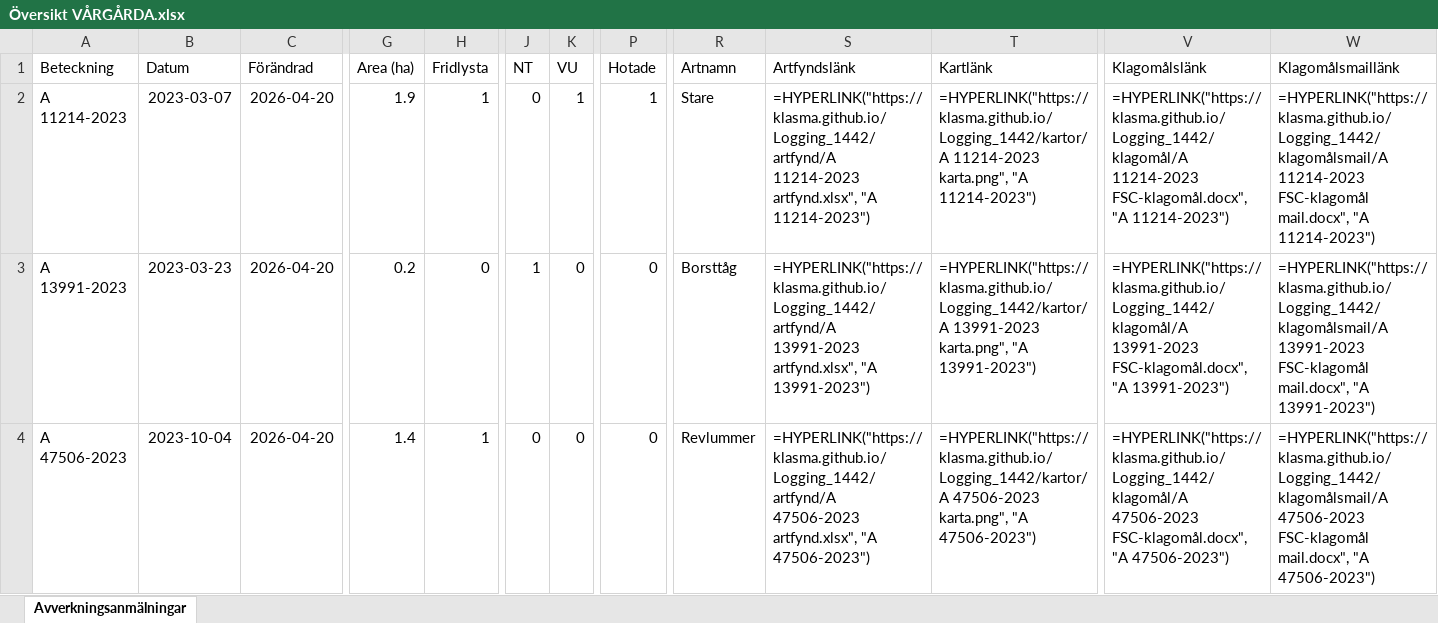
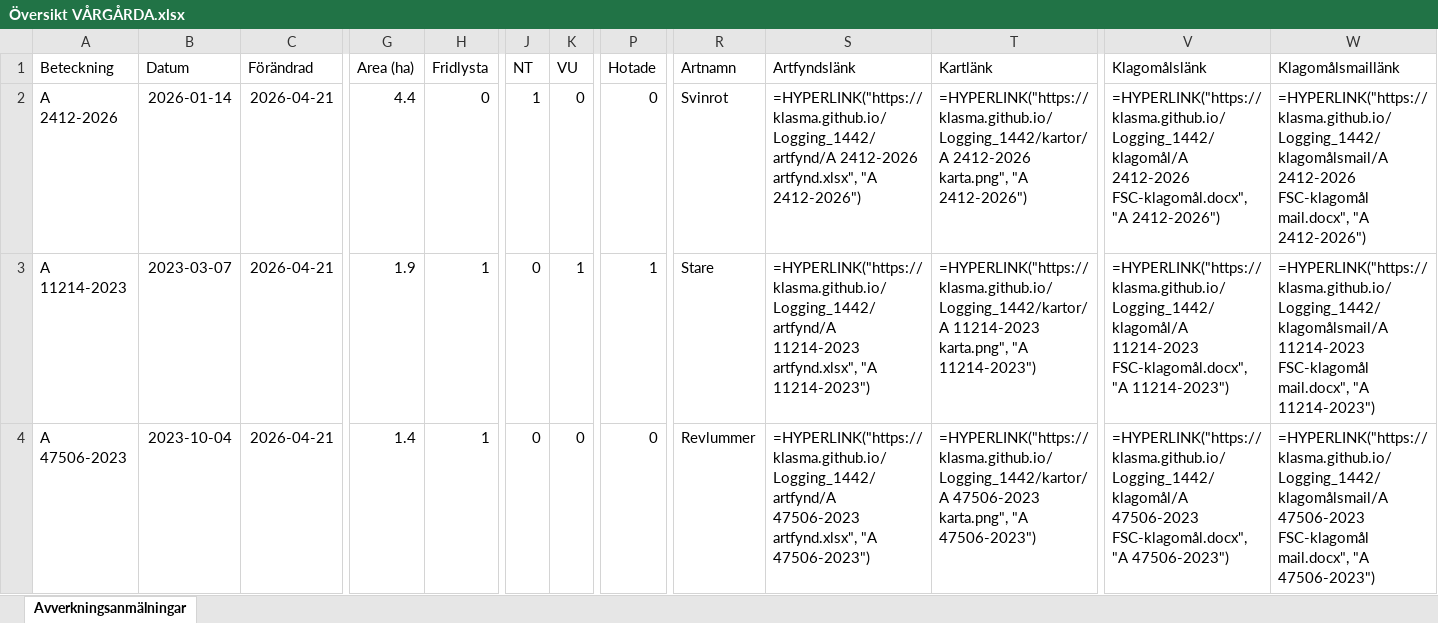
Before and after one commit to klasma/Logging_1442, an Excel workbook: Översikt VÅRGÅRDA.xlsx, sheet Avverkningsanmälningar, drawn as a sheet; only a part is shown, gaps mark what is left out; values as stored, in another font and other column widths than the file's, no borders; formulas without a stored value are shown as written; the diff covers the shown part only; the diff names each change by its address in the sheet, - before the commit and + after, or states it on an @@ line.

```diff
--- a/Översikt VÅRGÅRDA.xlsx (sheet Avverkningsanmälningar)
+++ b/Översikt VÅRGÅRDA.xlsx (sheet Avverkningsanmälningar)
-A2 (Beteckning): A 11214-2023
+A2 (Beteckning): A 2412-2026
-B2 (Datum): 2023-03-07
+B2 (Datum): 2026-01-14
-C2:C4 (Förändrad): 2026-04-20
+C2:C4 (Förändrad): 2026-04-21
-G2 (Area (ha)): 1.9
+G2 (Area (ha)): 4.4
-H2 (Fridlysta): 1
+H2 (Fridlysta): 0
-J2 (NT): 0
+J2 (NT): 1
-K2 (VU): 1
+K2 (VU): 0
-P2 (Hotade): 1
+P2 (Hotade): 0
-R2 (Artnamn): Stare
+R2 (Artnamn): Svinrot
-S2 (Artfyndslänk): =HYPERLINK("https://klasma.github.io/Logging_1442/artfynd/A 11214-2023 artfynd.xlsx", "A 11214-2023")
+S2 (Artfyndslänk): =HYPERLINK("https://klasma.github.io/Logging_1442/artfynd/A 2412-2026 artfynd.xlsx", "A 2412-2026")
-T2 (Kartlänk): =HYPERLINK("https://klasma.github.io/Logging_1442/kartor/A 11214-2023 karta.png", "A 11214-2023")
+T2 (Kartlänk): =HYPERLINK("https://klasma.github.io/Logging_1442/kartor/A 2412-2026 karta.png", "A 2412-2026")
-V2 (Klagomålslänk): =HYPERLINK("https://klasma.github.io/Logging_1442/klagomål/A 11214-2023 FSC-klagomål.docx", "A 11214-2023")
+V2 (Klagomålslänk): =HYPERLINK("https://klasma.github.io/Logging_1442/klagomål/A 2412-2026 FSC-klagomål.docx", "A 2412-2026")
-W2 (Klagomålsmaillänk): =HYPERLINK("https://klasma.github.io/Logging_1442/klagomålsmail/A 11214-2023 FSC-klagomål mail.docx", "A 11214-2023")
+W2 (Klagomålsmaillänk): =HYPERLINK("https://klasma.github.io/Logging_1442/klagomålsmail/A 2412-2026 FSC-klagomål mail.docx", "A 2412-2026")
-A3 (Beteckning): A 13991-2023
+A3 (Beteckning): A 11214-2023
-B3 (Datum): 2023-03-23
+B3 (Datum): 2023-03-07
-G3 (Area (ha)): 0.2
+G3 (Area (ha)): 1.9
-H3 (Fridlysta): 0
+H3 (Fridlysta): 1
-J3 (NT): 1
+J3 (NT): 0
-K3 (VU): 0
+K3 (VU): 1
-P3 (Hotade): 0
+P3 (Hotade): 1
-R3 (Artnamn): Borsttåg
+R3 (Artnamn): Stare
-S3 (Artfyndslänk): =HYPERLINK("https://klasma.github.io/Logging_1442/artfynd/A 13991-2023 artfynd.xlsx", "A 13991-2023")
+S3 (Artfyndslänk): =HYPERLINK("https://klasma.github.io/Logging_1442/artfynd/A 11214-2023 artfynd.xlsx", "A 11214-2023")
-T3 (Kartlänk): =HYPERLINK("https://klasma.github.io/Logging_1442/kartor/A 13991-2023 karta.png", "A 13991-2023")
+T3 (Kartlänk): =HYPERLINK("https://klasma.github.io/Logging_1442/kartor/A 11214-2023 karta.png", "A 11214-2023")
-V3 (Klagomålslänk): =HYPERLINK("https://klasma.github.io/Logging_1442/klagomål/A 13991-2023 FSC-klagomål.docx", "A 13991-2023")
+V3 (Klagomålslänk): =HYPERLINK("https://klasma.github.io/Logging_1442/klagomål/A 11214-2023 FSC-klagomål.docx", "A 11214-2023")
-W3 (Klagomålsmaillänk): =HYPERLINK("https://klasma.github.io/Logging_1442/klagomålsmail/A 13991-2023 FSC-klagomål mail.docx", "A 13991-2023")
+W3 (Klagomålsmaillänk): =HYPERLINK("https://klasma.github.io/Logging_1442/klagomålsmail/A 11214-2023 FSC-klagomål mail.docx", "A 11214-2023")
```
Also changed, not shown: 1480 edited cells elsewhere in this sheet, artfynd/A 11214-2023 artfynd.xlsx, artfynd/A 13991-2023 artfynd.xlsx, 19 other files.
